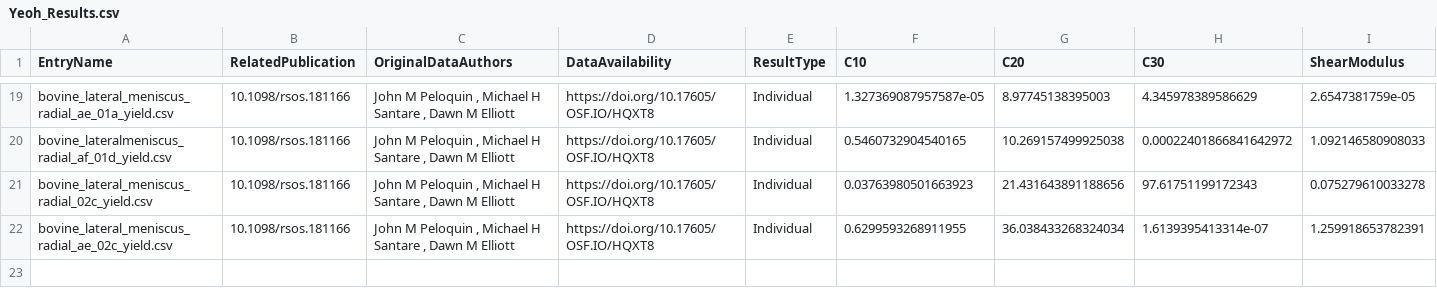
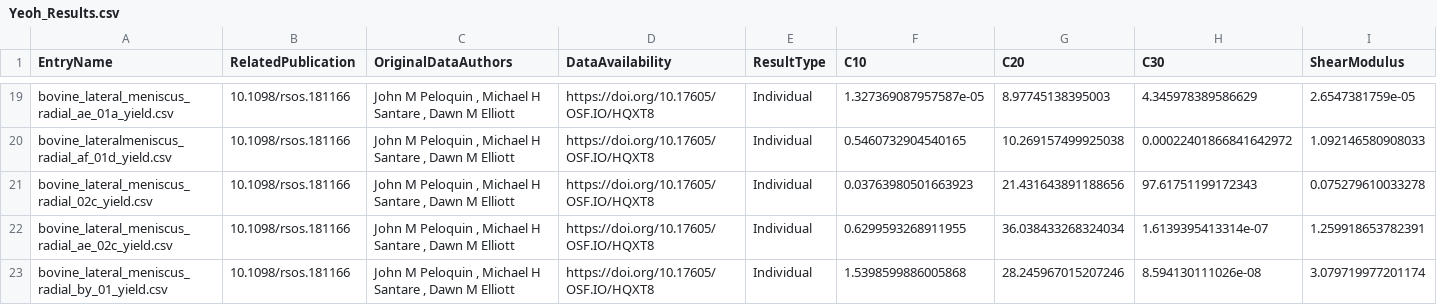
Before and after one commit to Fit2Tissue/Hyperelastic-Material-Models, a CSV file: Yeoh_Results.csv, drawn as a sheet; only a part is shown, gaps mark what is left out; rows hold the shown columns only; the diff names each change by its address in the sheet, - before the commit and + after, or states it on an @@ line.

Commit message:
Append results for Yeoh with note

```diff
--- a/Yeoh_Results.csv
+++ b/Yeoh_Results.csv
+row 23: bovine_lateral_meniscus_radial_by_01_yield.csv | 10.1098/rsos.181166 | John M Peloquin , Michael H Santare , Dawn M Elliott | https://doi.org/10.17605/OSF.IO/HQXT8 | Individual | 1.5398599886005868 | 28.245967015207246 | 8.594130111026e-08 | 3.079719977201174
```
